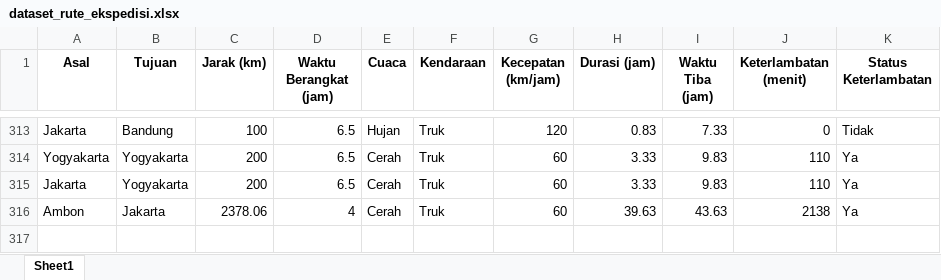
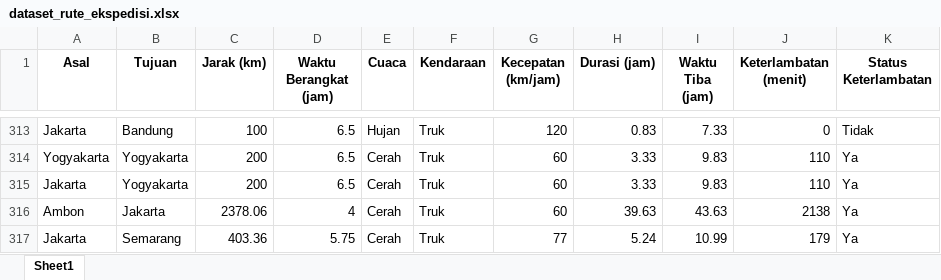
Before and after one commit to RayzlPrtm/Rute_Ekspedisi, an Excel workbook: dataset_rute_ekspedisi.xlsx, sheet Sheet1, drawn as a sheet; only a part is shown, gaps mark what is left out; values as stored, in another font and other column widths than the file's, no borders; the diff names each change by its address in the sheet, - before the commit and + after, or states it on an @@ line.

Commit message:
rev1.2

```diff
--- a/dataset_rute_ekspedisi.xlsx (sheet Sheet1)
+++ b/dataset_rute_ekspedisi.xlsx (sheet Sheet1)
+row 317: Jakarta | Semarang | 403.36 | 5.75 | Cerah | Truk | 77 | 5.24 | 10.99 | 179 | Ya
```
